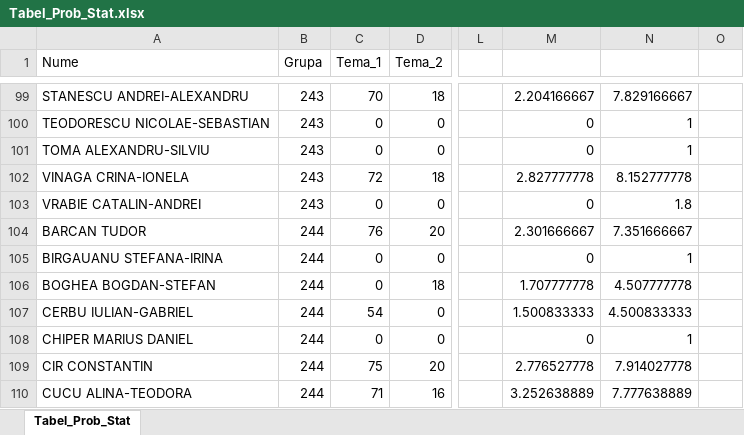
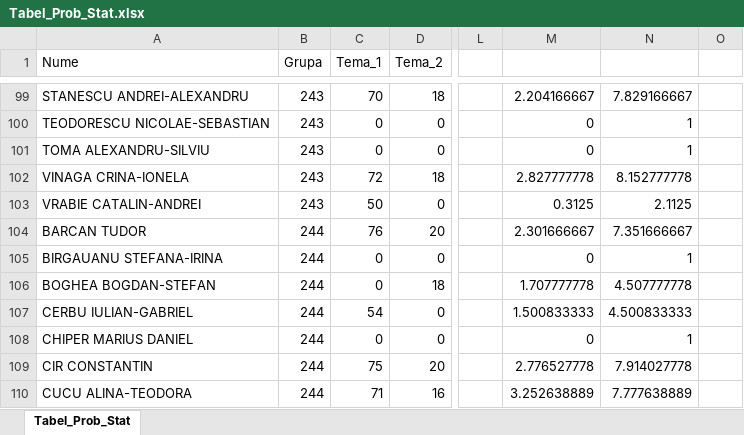
Before and after one commit to AlexAmarioarei/AlexAmarioarei.github.io, an Excel workbook: Teaching/ProbabilityStatistics/results/Tabel_Prob_Stat.xlsx, sheet Tabel_Prob_Stat, drawn as a sheet; only a part is shown, gaps mark what is left out; values as stored, in another font and other column widths than the file's, no borders; the diff names each change by its address in the sheet, - before the commit and + after, or states it on an @@ line.

```diff
--- a/Teaching/ProbabilityStatistics/results/Tabel_Prob_Stat.xlsx (sheet Tabel_Prob_Stat)
+++ b/Teaching/ProbabilityStatistics/results/Tabel_Prob_Stat.xlsx (sheet Tabel_Prob_Stat)
-C103 (Tema_1): 0
+C103 (Tema_1): 50
-M103: 0
+M103: 0.3125
-N103: 1.8
+N103: 2.1125
```
Also changed, not shown: Teaching/ProbabilityStatistics/results/Tabel_Prob_Stat_R1.xlsx, 2 other files.
